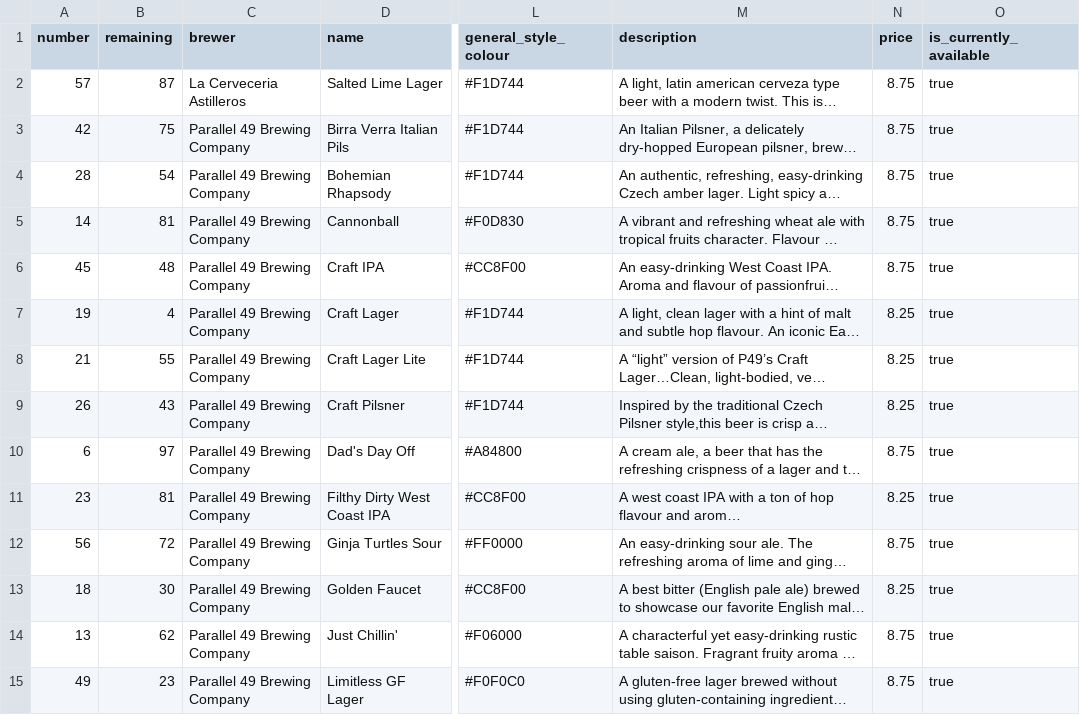
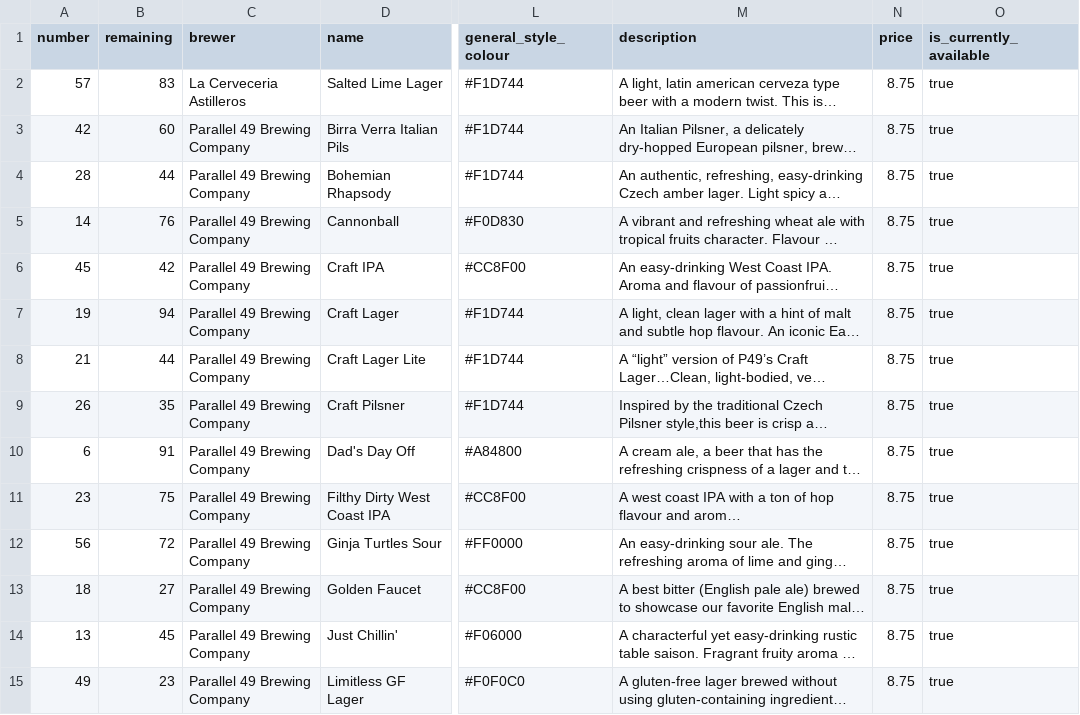
Before and after one commit to marcolussetti/staugustine-tap-history, a CSV file: staugustines_beers_v1.csv, drawn as a sheet; only a part is shown, gaps mark what is left out; long unchanged cells end in …; the diff covers the shown part only; the diff names each change by its address in the sheet, - before the commit and + after, or states it on an @@ line.

```diff
--- a/staugustines_beers_v1.csv
+++ b/staugustines_beers_v1.csv
-B2 (remaining): 87
+B2 (remaining): 83
-B3 (remaining): 75
+B3 (remaining): 60
-B4 (remaining): 54
+B4 (remaining): 44
-B5 (remaining): 81
+B5 (remaining): 76
-B6 (remaining): 48
+B6 (remaining): 42
-B7 (remaining): 4
+B7 (remaining): 94
-N7:N9 (price): 8.25
+N7:N9 (price): 8.75
-B8 (remaining): 55
+B8 (remaining): 44
-B9 (remaining): 43
+B9 (remaining): 35
-B10 (remaining): 97
+B10 (remaining): 91
-B11 (remaining): 81
+B11 (remaining): 75
-N11 (price): 8.25
+N11 (price): 8.75
-B13 (remaining): 30
+B13 (remaining): 27
-N13 (price): 8.25
+N13 (price): 8.75
-B14 (remaining): 62
+B14 (remaining): 45
```
Also changed, not shown: 2 removed rows and 29 edited cells elsewhere in this file, 3 other files.
